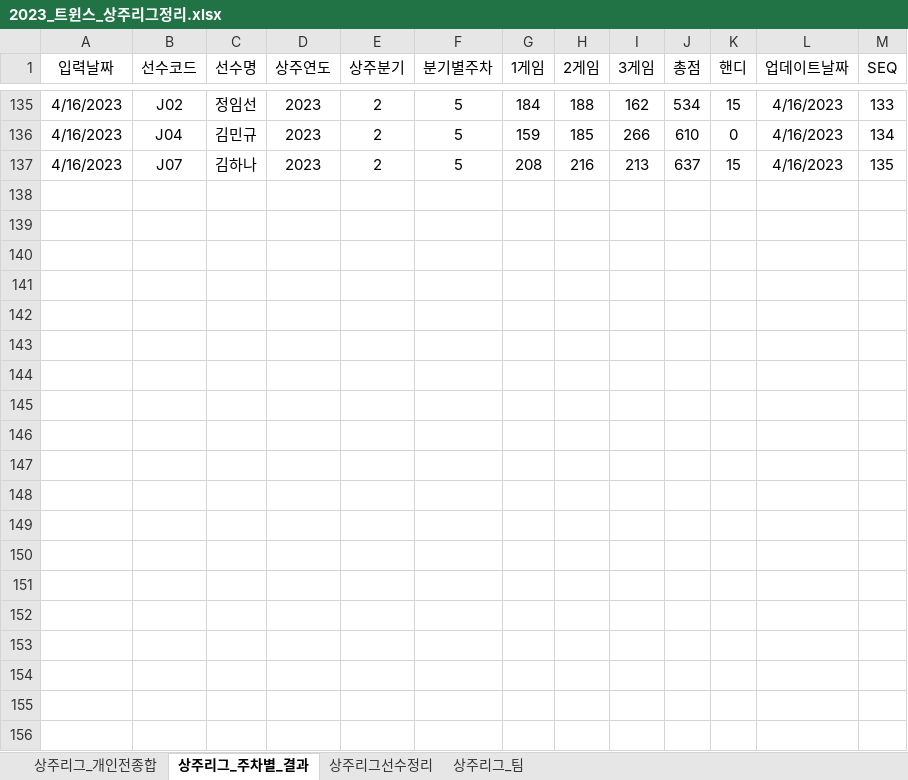
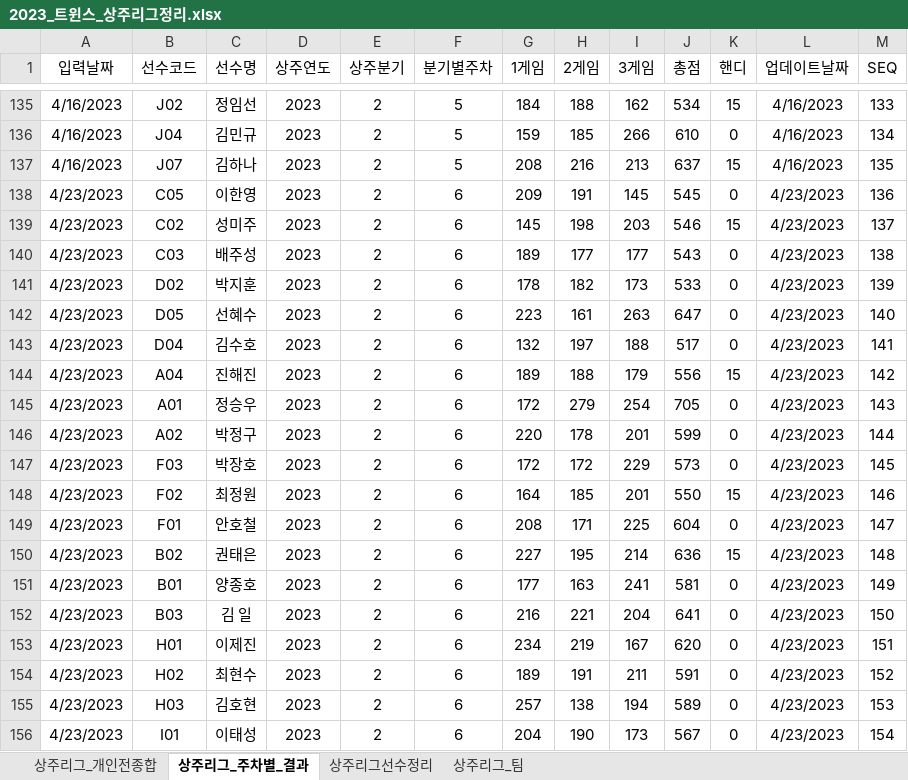
Before and after one commit to weddy0716/sinhoExample, an Excel workbook: 2023_트윈스_상주리그정리.xlsx, sheet 상주리그_주차별_결과, drawn as a sheet; only a part is shown, gaps mark what is left out; values as stored, in another font and other column widths than the file's, no borders; conditional formats not drawn; the diff covers the shown part only; the diff names each change by its address in the sheet, - before the commit and + after, or states it on an @@ line.

Commit message:
Update 2023_트윈스_상주리그정리.xlsx
4월23일 까지 업데이트

```diff
--- a/2023_트윈스_상주리그정리.xlsx (sheet 상주리그_주차별_결과)
+++ b/2023_트윈스_상주리그정리.xlsx (sheet 상주리그_주차별_결과)
+row 138: 4/23/2023 | C05 | 이한영 | 2023 | 2 | 6 | 209 | 191 | 145 | 545 | 0 | 4/23/2023 | 136
+row 139: 4/23/2023 | C02 | 성미주 | 2023 | 2 | 6 | 145 | 198 | 203 | 546 | 15 | 4/23/2023 | 137
+row 140: 4/23/2023 | C03 | 배주성 | 2023 | 2 | 6 | 189 | 177 | 177 | 543 | 0 | 4/23/2023 | 138
+row 141: 4/23/2023 | D02 | 박지훈 | 2023 | 2 | 6 | 178 | 182 | 173 | 533 | 0 | 4/23/2023 | 139
+row 142: 4/23/2023 | D05 | 선혜수 | 2023 | 2 | 6 | 223 | 161 | 263 | 647 | 0 | 4/23/2023 | 140
+row 143: 4/23/2023 | D04 | 김수호 | 2023 | 2 | 6 | 132 | 197 | 188 | 517 | 0 | 4/23/2023 | 141
+row 144: 4/23/2023 | A04 | 진해진 | 2023 | 2 | 6 | 189 | 188 | 179 | 556 | 15 | 4/23/2023 | 142
+row 145: 4/23/2023 | A01 | 정승우 | 2023 | 2 | 6 | 172 | 279 | 254 | 705 | 0 | 4/23/2023 | 143
+row 146: 4/23/2023 | A02 | 박정구 | 2023 | 2 | 6 | 220 | 178 | 201 | 599 | 0 | 4/23/2023 | 144
+row 147: 4/23/2023 | F03 | 박장호 | 2023 | 2 | 6 | 172 | 172 | 229 | 573 | 0 | 4/23/2023 | 145
+row 148: 4/23/2023 | F02 | 최정원 | 2023 | 2 | 6 | 164 | 185 | 201 | 550 | 15 | 4/23/2023 | 146
+row 149: 4/23/2023 | F01 | 안호철 | 2023 | 2 | 6 | 208 | 171 | 225 | 604 | 0 | 4/23/2023 | 147
+row 150: 4/23/2023 | B02 | 권태은 | 2023 | 2 | 6 | 227 | 195 | 214 | 636 | 15 | 4/23/2023 | 148
+row 151: 4/23/2023 | B01 | 양종호 | 2023 | 2 | 6 | 177 | 163 | 241 | 581 | 0 | 4/23/2023 | 149
+row 152: 4/23/2023 | B03 | 김 일 | 2023 | 2 | 6 | 216 | 221 | 204 | 641 | 0 | 4/23/2023 | 150
+row 153: 4/23/2023 | H01 | 이제진 | 2023 | 2 | 6 | 234 | 219 | 167 | 620 | 0 | 4/23/2023 | 151
+row 154: 4/23/2023 | H02 | 최현수 | 2023 | 2 | 6 | 189 | 191 | 211 | 591 | 0 | 4/23/2023 | 152
+row 155: 4/23/2023 | H03 | 김호현 | 2023 | 2 | 6 | 257 | 138 | 194 | 589 | 0 | 4/23/2023 | 153
+row 156: 4/23/2023 | I01 | 이태성 | 2023 | 2 | 6 | 204 | 190 | 173 | 567 | 0 | 4/23/2023 | 154
```
Also changed, not shown: 8 added rows elsewhere in this sheet, sheet 상주리그_개인전종합, formulas that keep their value.
